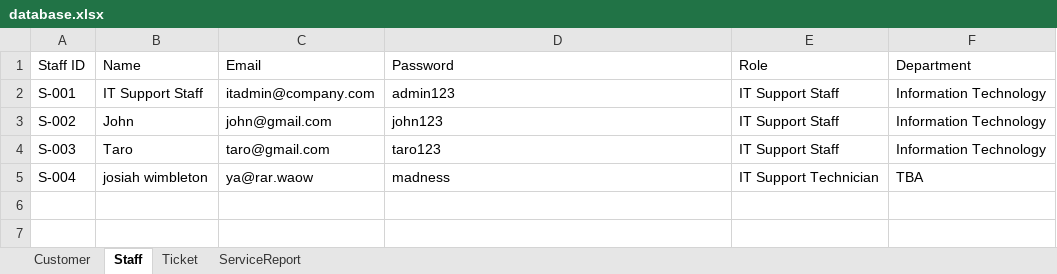
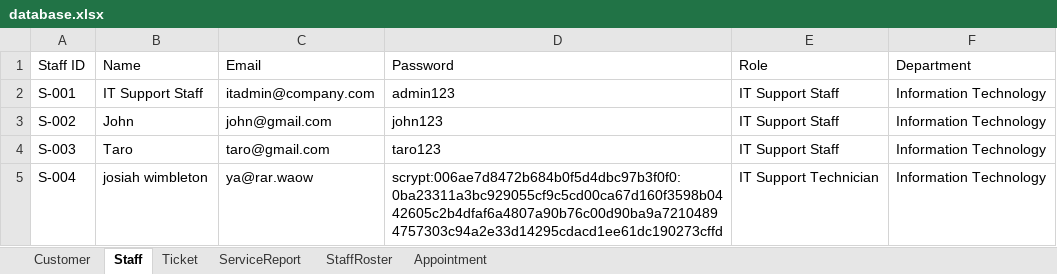
Before and after one commit to Panganiban-Miguel/IT-Ticket-System, an Excel workbook: Database/database.xlsx, sheet Staff, drawn as a sheet; values as stored, in another font and other column widths than the file's, no borders; the diff names each change by its address in the sheet, - before the commit and + after, or states it on an @@ line.

Commit message:
major overhaul
added appointment automation logic & staff database. adjusted on site (project) logic. allowed rescheduling appointments from one technician to another. prevents appointments starting outside of or being longer than a working day.

```diff
--- a/Database/database.xlsx (sheet Staff)
+++ b/Database/database.xlsx (sheet Staff)
+sheet tab: StaffRoster
+sheet tab: Appointment
-D5 (Password): madness
+D5 (Password): scrypt:006ae7d8472b684b0f5d4dbc97b3f0f0:0ba23311a3bc929055cf9c5cd00ca67d160f3598b0442605c2b4dfaf6a4807a90b76c00d90ba9a72104894757303c94a2e33d14295cdacd1ee61dc190273cffd
-F5 (Department): TBA
+F5 (Department): Information Technology
```
Also changed, not shown: sheet Ticket, sheet Customer, 16 other files.
